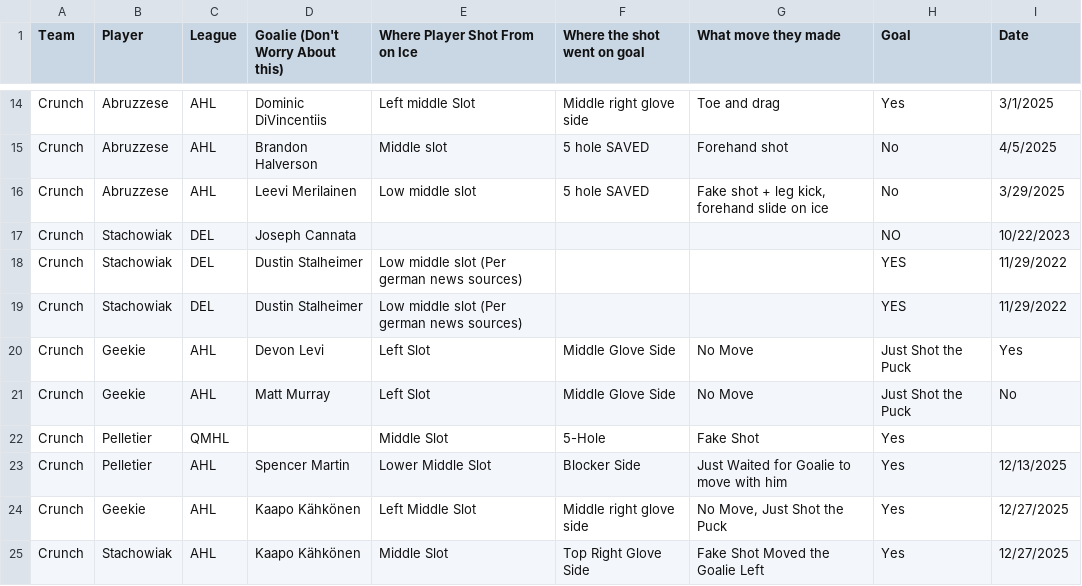
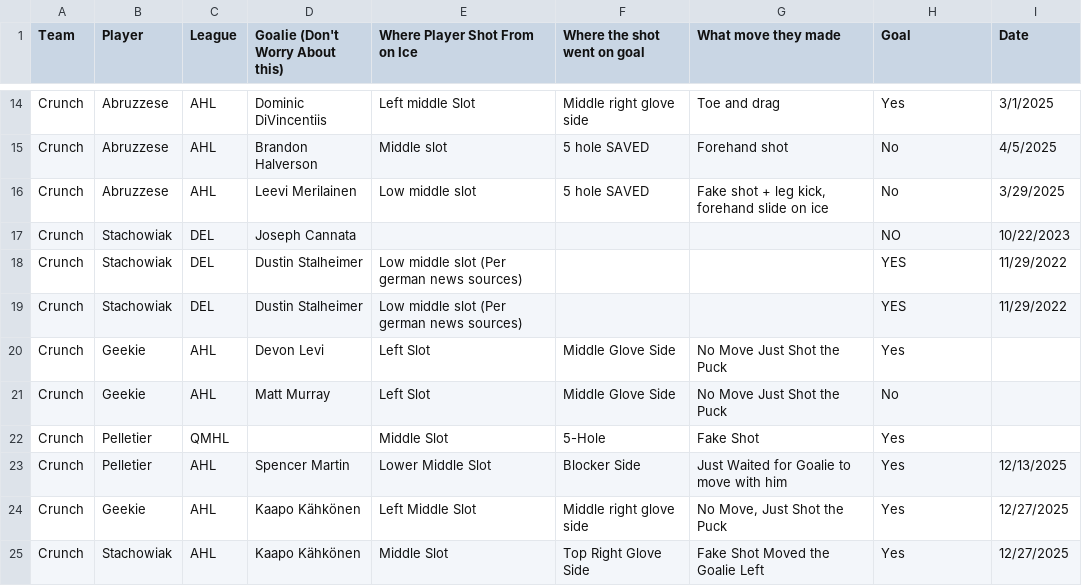
Before and after one commit to timcampbelljr/Hockey_Scout_Streamlit, a CSV file: Crunch_Box_and_Shot/Shootout_Scouting(Crunch SO).csv, drawn as a sheet; only a part is shown, gaps mark what is left out.

Commit message:
Duplicate player shot entries added to CSV
Added duplicate entries for player shots in the CSV file.

```diff
--- a/Crunch_Box_and_Shot/Shootout_Scouting(Crunch SO).csv
+++ b/Crunch_Box_and_Shot/Shootout_Scouting(Crunch SO).csv
@@ -19,4 +19,4 @@ Crunch,Stachowiak,DEL,Dustin Stalheimer,Low middle slot (Per german news sources
 Crunch,Stachowiak,DEL,Dustin Stalheimer,Low middle slot (Per german news sources),,,YES,11/29/2022
-Crunch,Geekie,AHL,Devon Levi,Left Slot,Middle Glove Side,No Move, Just Shot the Puck,Yes
-Crunch,Geekie,AHL,Matt Murray,Left Slot,Middle Glove Side,No Move, Just Shot the Puck,No
+Crunch,Geekie,AHL,Devon Levi,Left Slot,Middle Glove Side,No Move Just Shot the Puck,Yes
+Crunch,Geekie,AHL,Matt Murray,Left Slot,Middle Glove Side,No Move Just Shot the Puck,No
 Crunch,Pelletier,QMHL,,Middle Slot ,5-Hole  ,Fake Shot,Yes,
```
